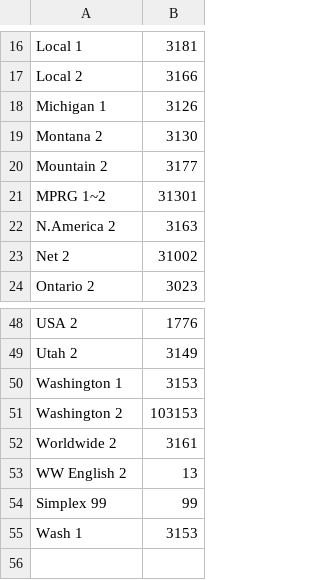
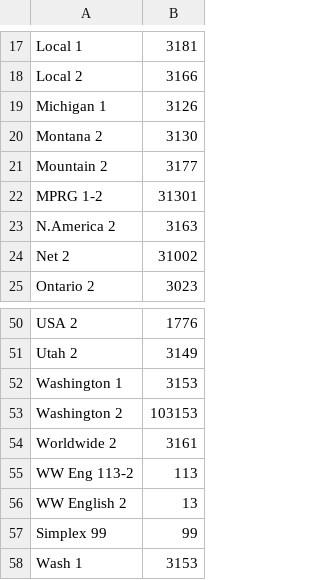
Before and after one commit to n7ekb/cps-import-builder, a CSV file: reference_data_files/N7EKB_shared_files/Talkgroups__PNW-all-2020-11-26.csv (was reference_data_files/N7EKB_shared_files/Talkgroups__PNW-all-2020-11-10.csv), drawn as a sheet; only a part is shown, gaps mark what is left out; the diff covers the shown part only.

```diff
--- a/reference_data_files/N7EKB_shared_files/Talkgroups__PNW-all-2020-11-10.csv
+++ b/reference_data_files/N7EKB_shared_files/Talkgroups__PNW-all-2020-11-26.csv
@@ -20,3 +21,3 @@ Montana 2,3130
 Mountain 2,3177
-MPRG 1~2,31301
+MPRG 1-2,31301
 N.America 2,3163
@@ -52,2 +54,3 @@ Washington 2,103153
 Worldwide 2,3161
+WW Eng 113-2,113
 WW English 2,13
```
Also changed, not shown: 3 added rows, 1 removed row and 17 edited cells elsewhere in this file, 2 other files.
